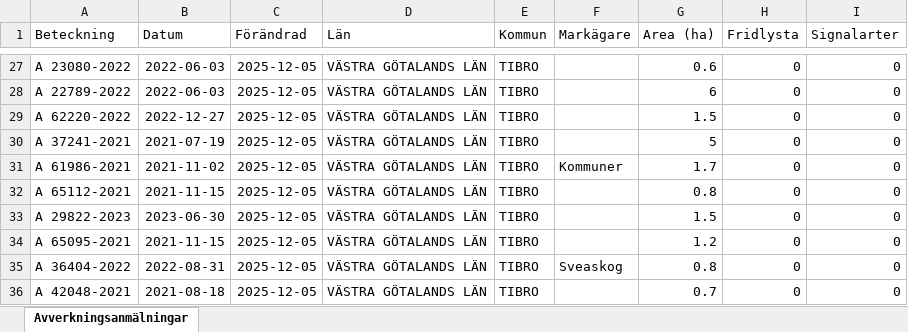
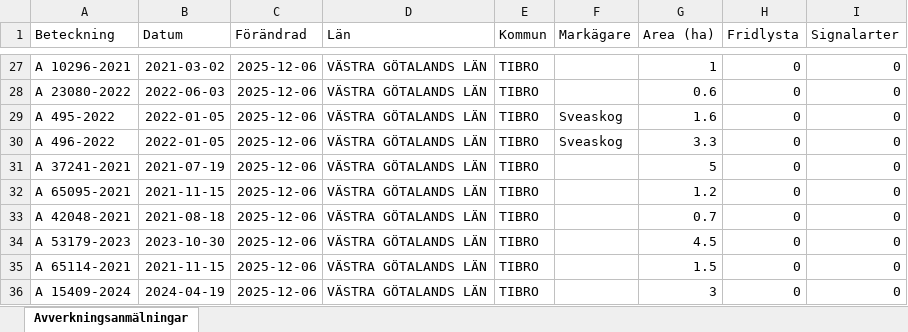
Before and after one commit to klasma/Logging_1472, an Excel workbook: Översikt TIBRO.xlsx, sheet Avverkningsanmälningar, drawn as a sheet; only a part is shown, gaps mark what is left out; values as stored, in another font and other column widths than the file's, no borders; the diff covers the shown part only; the diff names each change by its address in the sheet, - before the commit and + after, or states it on an @@ line.

```diff
--- a/Översikt TIBRO.xlsx (sheet Avverkningsanmälningar)
+++ b/Översikt TIBRO.xlsx (sheet Avverkningsanmälningar)
-A27 (Beteckning): A 23080-2022
+A27 (Beteckning): A 10296-2021
-B27 (Datum): 2022-06-03
+B27 (Datum): 2021-03-02
-C27:C36 (Förändrad): 2025-12-05
+C27:C36 (Förändrad): 2025-12-06
-G27 (Area (ha)): 0.6
+G27 (Area (ha)): 1
-A28 (Beteckning): A 22789-2022
+A28 (Beteckning): A 23080-2022
-G28 (Area (ha)): 6
+G28 (Area (ha)): 0.6
-A29 (Beteckning): A 62220-2022
+A29 (Beteckning): A 495-2022
-B29 (Datum): 2022-12-27
+B29 (Datum): 2022-01-05
-F29:F30 (Markägare): (empty)
+F29:F30 (Markägare): Sveaskog
-G29 (Area (ha)): 1.5
+G29 (Area (ha)): 1.6
-A30 (Beteckning): A 37241-2021
+A30 (Beteckning): A 496-2022
-B30 (Datum): 2021-07-19
+B30 (Datum): 2022-01-05
-G30 (Area (ha)): 5
+G30 (Area (ha)): 3.3
-A31 (Beteckning): A 61986-2021
+A31 (Beteckning): A 37241-2021
-B31 (Datum): 2021-11-02
+B31 (Datum): 2021-07-19
-F31 (Markägare): Kommuner
+F31 (Markägare): (empty)
-G31 (Area (ha)): 1.7
+G31 (Area (ha)): 5
-A32 (Beteckning): A 65112-2021
+A32 (Beteckning): A 65095-2021
-G32 (Area (ha)): 0.8
+G32 (Area (ha)): 1.2
-A33 (Beteckning): A 29822-2023
+A33 (Beteckning): A 42048-2021
-B33 (Datum): 2023-06-30
+B33 (Datum): 2021-08-18
-G33 (Area (ha)): 1.5
+G33 (Area (ha)): 0.7
-A34 (Beteckning): A 65095-2021
+A34 (Beteckning): A 53179-2023
-B34 (Datum): 2021-11-15
+B34 (Datum): 2023-10-30
-G34 (Area (ha)): 1.2
+G34 (Area (ha)): 4.5
-A35 (Beteckning): A 36404-2022
+A35 (Beteckning): A 65114-2021
-B35 (Datum): 2022-08-31
+B35 (Datum): 2021-11-15
-F35 (Markägare): Sveaskog
+F35 (Markägare): (empty)
-G35 (Area (ha)): 0.8
+G35 (Area (ha)): 1.5
-A36 (Beteckning): A 42048-2021
+A36 (Beteckning): A 15409-2024
-B36 (Datum): 2021-08-18
+B36 (Datum): 2024-04-19
-G36 (Area (ha)): 0.7
+G36 (Area (ha)): 3
```
Also changed, not shown: 544 edited cells elsewhere in this sheet, artfynd/A 2764-2023 artfynd.xlsx, artfynd/A 29724-2022 artfynd.xlsx, 14 other files.
